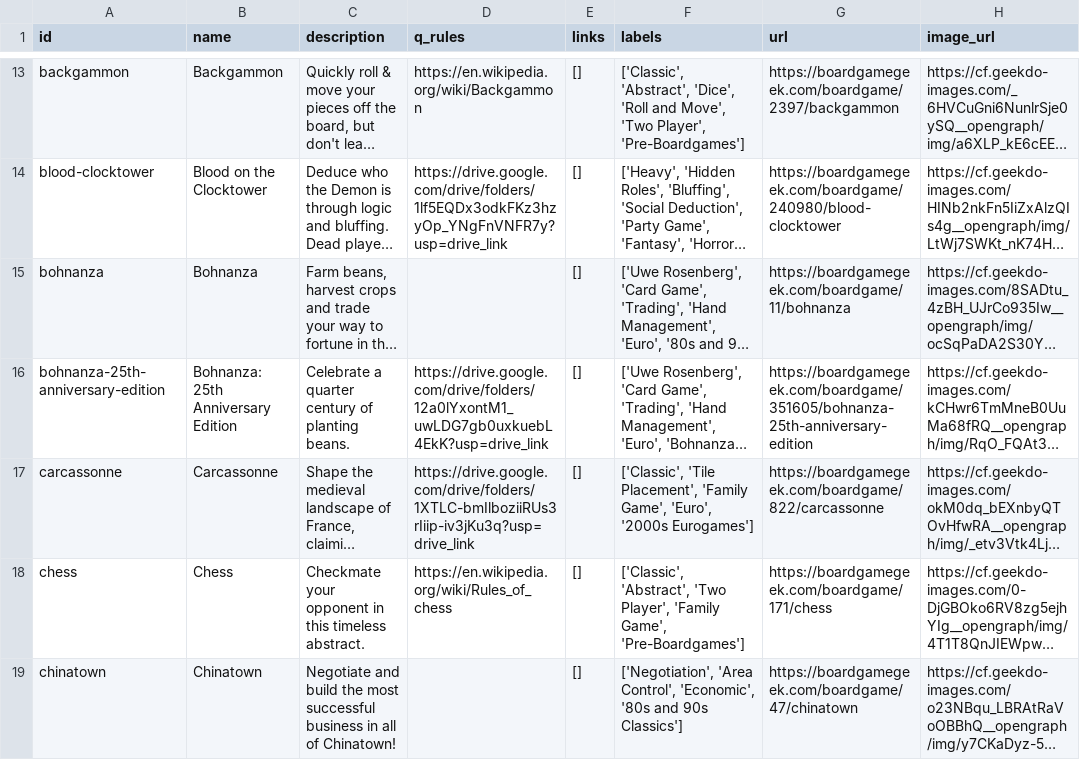
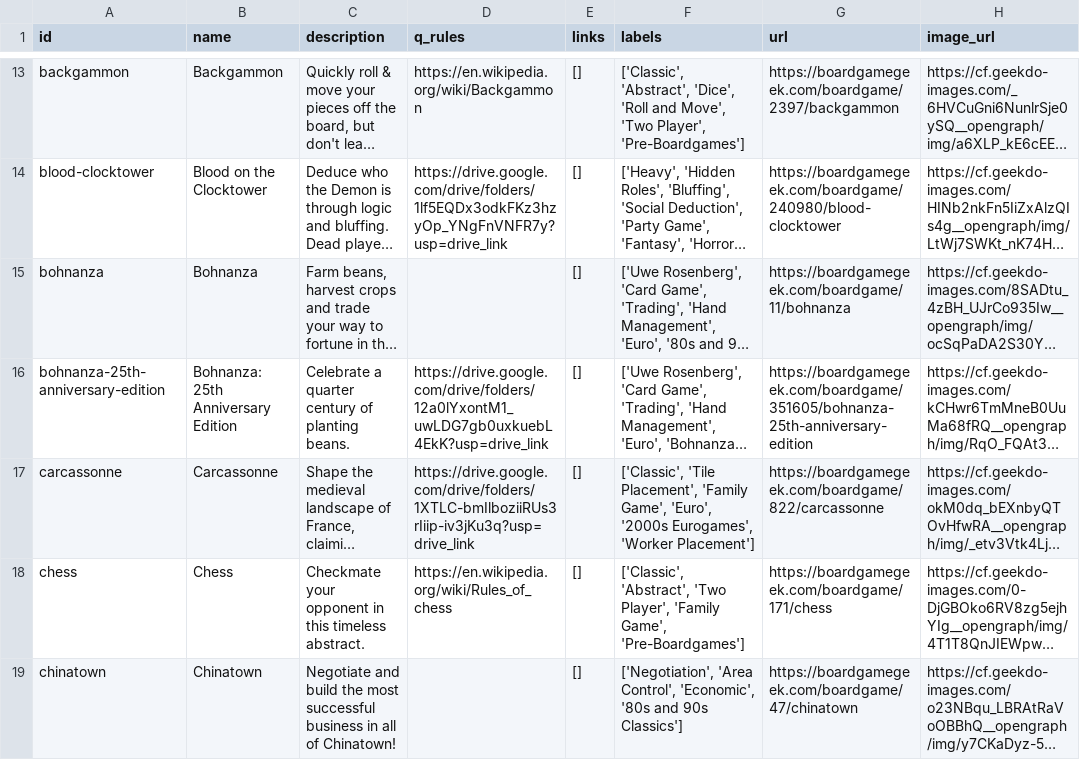
Before and after one commit to sumegim/midheavy, a CSV file: games.csv, drawn as a sheet; only a part is shown, gaps mark what is left out; long unchanged cells end in …; the diff names each change by its address in the sheet, - before the commit and + after, or states it on an @@ line.

```diff
--- a/games.csv
+++ b/games.csv
-F17 (labels): …'Euro', '2000s Eurogames']
+F17 (labels): …'Euro', '2000s Eurogames', 'Worker Placement']
```
Also changed, not shown: 2 other files.
